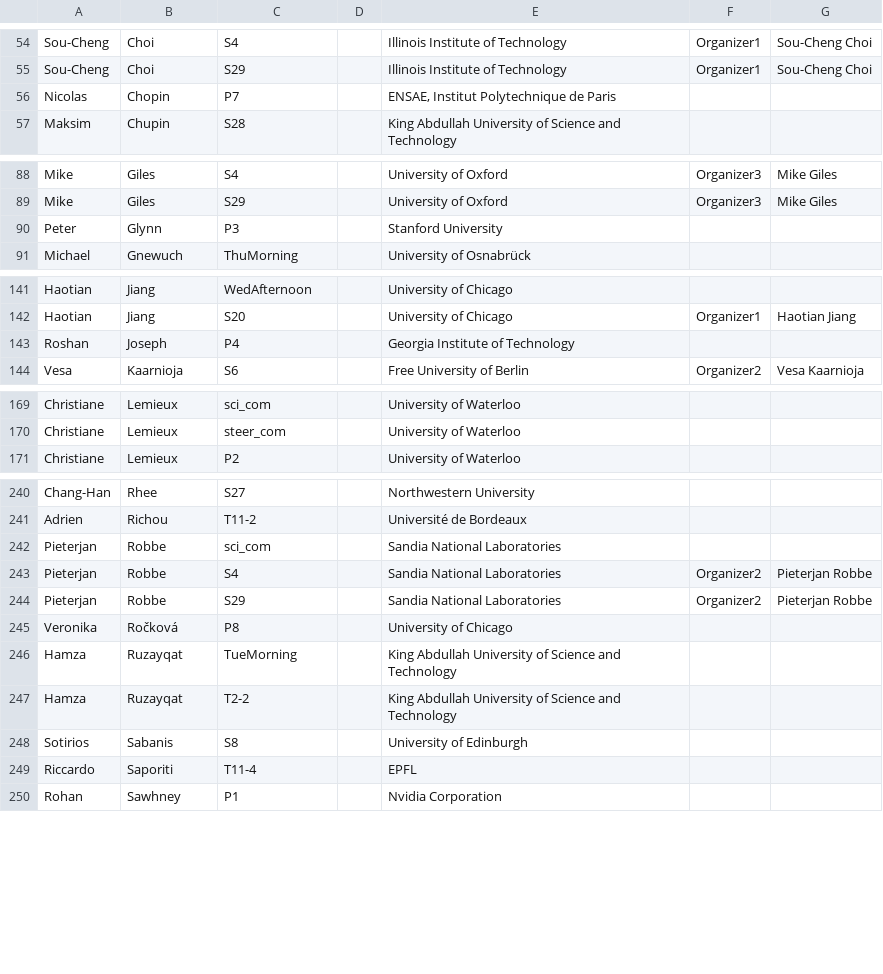
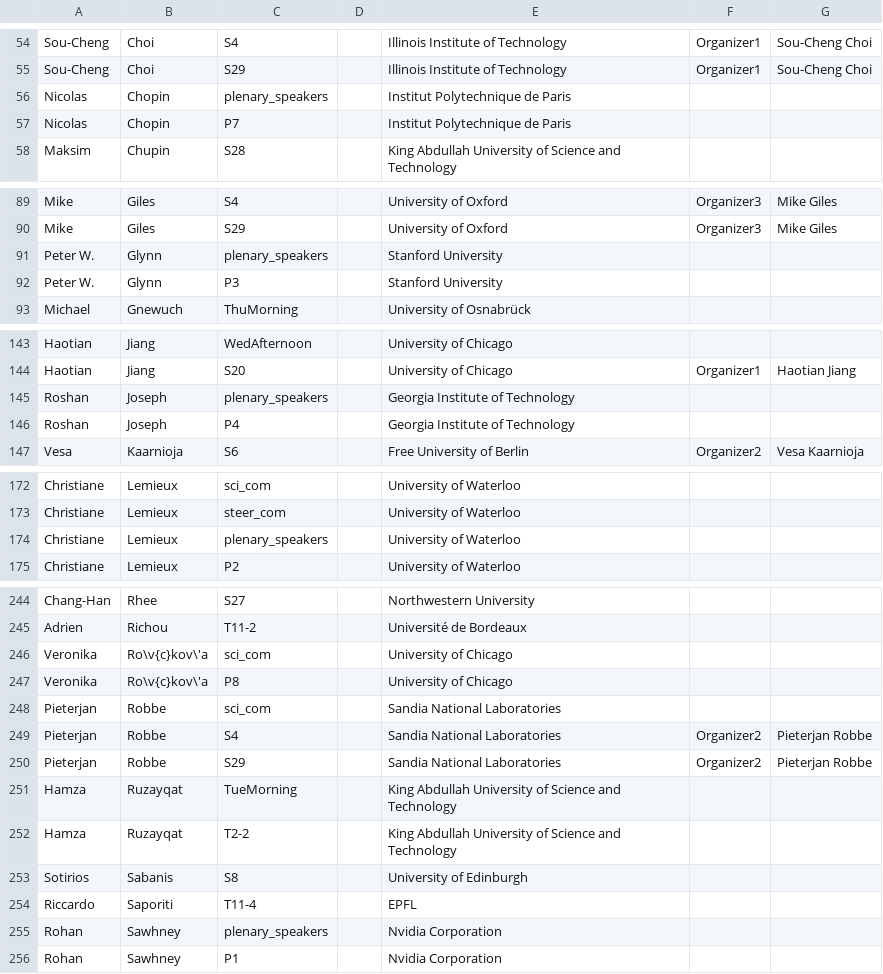
Before and after one commit to fjhickernell/MCM-2025-Program, a CSV file: preprocess/out/Participants.csv, drawn as a sheet; only a part is shown, gaps mark what is left out; the diff covers the shown part only.

Commit message:
+links to plenary speakers

```diff
--- a/preprocess/out/Participants.csv
+++ b/preprocess/out/Participants.csv
@@ -55,3 +55,4 @@
 "Sou-Cheng","Choi","S29","","Illinois Institute of Technology","Organizer1","Sou-Cheng Choi"
-"Nicolas","Chopin","P7","","ENSAE, Institut Polytechnique de Paris","",""
+"Nicolas","Chopin","plenary_speakers","","Institut Polytechnique de Paris","",""
+"Nicolas","Chopin","P7","","Institut Polytechnique de Paris","",""
 "Maksim","Chupin","S28","","King Abdullah University of Science and Technology","",""
@@ -89,3 +90,4 @@
 "Mike","Giles","S29","","University of Oxford","Organizer3","Mike Giles"
-"Peter","Glynn","P3","","Stanford University","",""
+"Peter W.","Glynn","plenary_speakers","","Stanford University","",""
+"Peter W.","Glynn","P3","","Stanford University","",""
 "Michael","Gnewuch","ThuMorning","","University of Osnabrück","",""
@@ -142,2 +144,3 @@
 "Haotian","Jiang","S20","","University of Chicago","Organizer1","Haotian Jiang"
+"Roshan","Joseph","plenary_speakers","","Georgia Institute of Technology","",""
 "Roshan","Joseph","P4","","Georgia Institute of Technology","",""
@@ -170,2 +173,3 @@
 "Christiane","Lemieux","steer_com","","University of Waterloo","",""
+"Christiane","Lemieux","plenary_speakers","","University of Waterloo","",""
 "Christiane","Lemieux","P2","","University of Waterloo","",""
@@ -241,2 +245,4 @@
 "Adrien","Richou","T11-2","","Université de Bordeaux","",""
+"Veronika","Ro\v{c}kov\'a","sci_com","","University of Chicago","",""
+"Veronika","Ro\v{c}kov\'a","P8","","University of Chicago","",""
 "Pieterjan","Robbe","sci_com","","Sandia National Laboratories","",""
@@ -244,3 +250,2 @@
 "Pieterjan","Robbe","S29","","Sandia National Laboratories","Organizer2","Pieterjan Robbe"
-"Veronika","Ročková","P8","","University of Chicago","",""
 "Hamza","Ruzayqat","TueMorning","","King Abdullah University of Science and Technology","",""
@@ -249,2 +254,3 @@
 "Riccardo","Saporiti","T11-4","","EPFL","",""
+"Rohan","Sawhney","plenary_speakers","","Nvidia Corporation","",""
 "Rohan","Sawhney","P1","","Nvidia Corporation","",""
```
Also changed, not shown: 1 added row elsewhere in this file, preprocess/out/orgs.csv, 6 other files.
